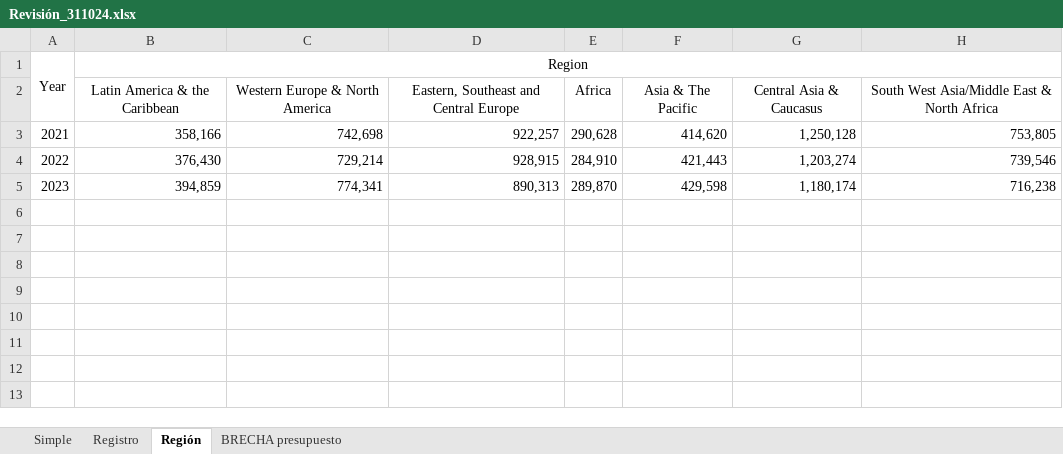
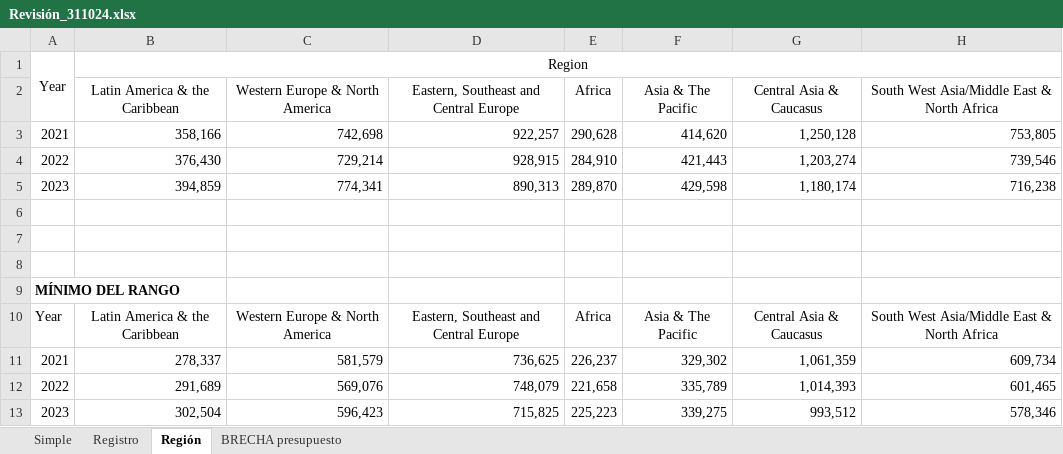
Before and after one commit to ayumart/WITM, an Excel workbook: Cuadros/Revisión_311024.xlsx, sheet Región, drawn as a sheet; values as stored, in another font and other column widths than the file's, no borders; the diff names each change by its address in the sheet, - before the commit and + after, or states it on an @@ line.

```diff
--- a/Cuadros/Revisión_311024.xlsx (sheet Región)
+++ b/Cuadros/Revisión_311024.xlsx (sheet Región)
+row 6: (empty)
+row 7: (empty)
+row 8: (empty)
+row 9: MÍNIMO DEL RANGO
+row 10: Year | Latin America & the Caribbean | Western Europe & North America | Eastern, Southeast and Central Europe | Africa | Asia & The Pacific | Central Asia & Caucasus | South West Asia/Middle East & North Africa
+row 11: 2021 | 278,337 | 581,579 | 736,625 | 226,237 | 329,302 | 1,061,359 | 609,734
+row 12: 2022 | 291,689 | 569,076 | 748,079 | 221,658 | 335,789 | 1,014,393 | 601,465
+row 13: 2023 | 302,504 | 596,423 | 715,825 | 225,223 | 339,275 | 993,512 | 578,346
```
Also changed, not shown: sheet Registro, sheet Simple, 1 other file.
